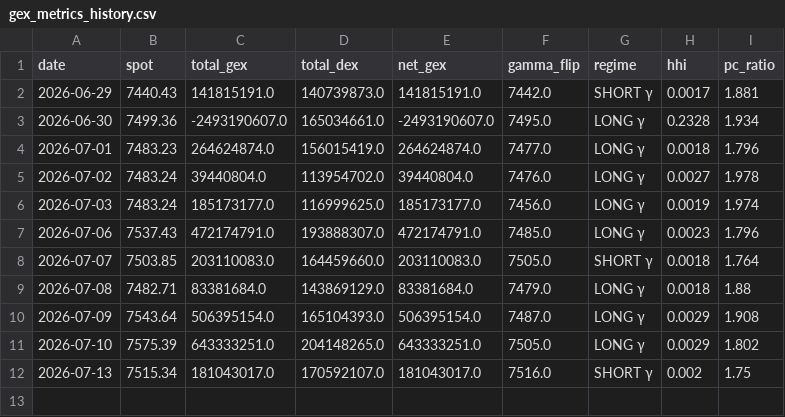
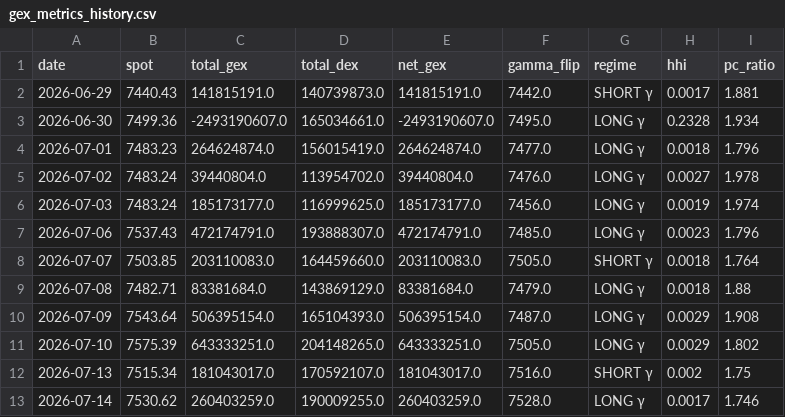
Before and after one commit to electribe15/DerivativeAnalytics, a CSV file: gex_history/gex_metrics_history.csv, drawn as a sheet.

```diff
--- a/gex_history/gex_metrics_history.csv
+++ b/gex_history/gex_metrics_history.csv
@@ -12 +12,2 @@ date,spot,total_gex,total_dex,net_gex,gamma_flip,regime,hhi,pc_ratio
 2026-07-13,7515.34,181043017.0,170592107.0,181043017.0,7516.0,SHORT γ,0.002,1.75
+2026-07-14,7530.62,260403259.0,190009255.0,260403259.0,7528.0,LONG γ,0.0017,1.746
```
Also changed, not shown: voldex_history/voldex_history.csv, 2 other files.
